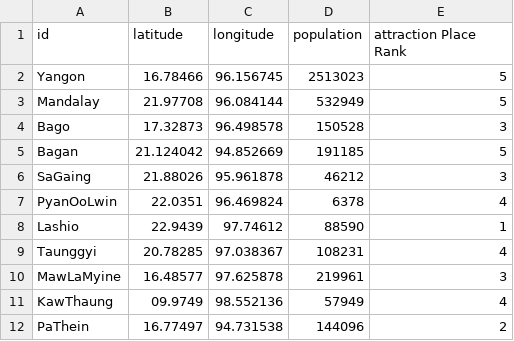
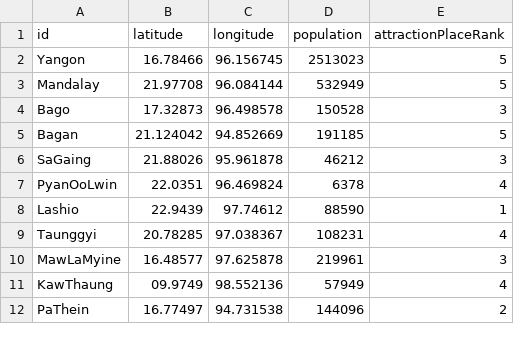
Before and after one commit to SaiAungThetO/Data-For-GraphDB, a CSV file: MyanmarAttractionCities.csv, drawn as a sheet.

Commit message:
Update MyanmarAttractionCities.csv

```diff
--- a/MyanmarAttractionCities.csv
+++ b/MyanmarAttractionCities.csv
@@ -1,3 +1,2 @@
-id,latitude,longitude,population,"attraction Place
-Rank",,
+id,latitude,longitude,population,"attractionPlaceRank",,
 Yangon,16.78466,96.156745,2513023,5,,
```
